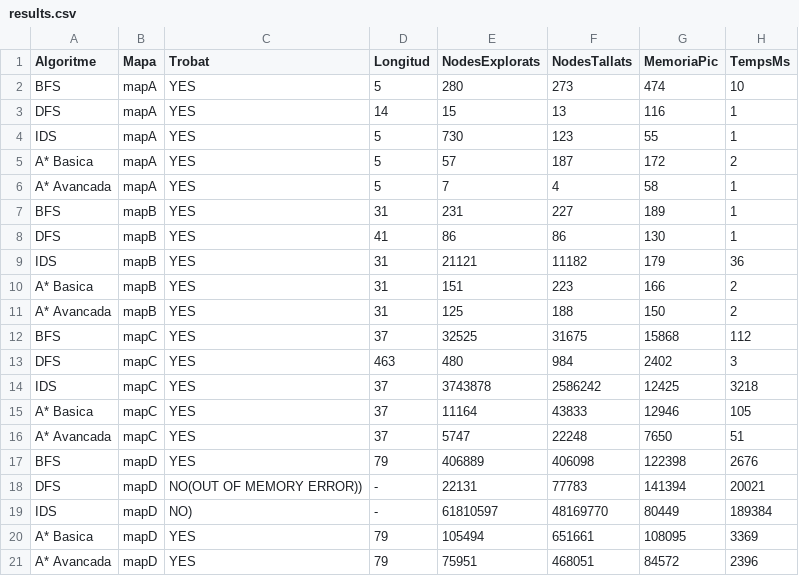
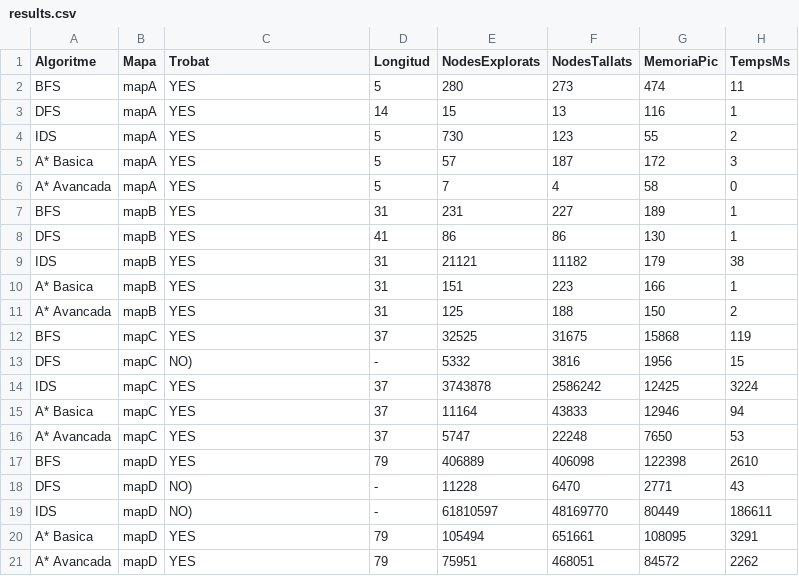
Before and after one commit to felixandresn/PROP-ACT1, a CSV file: projecte/results.csv, drawn as a sheet.

```diff
--- a/projecte/results.csv
+++ b/projecte/results.csv
@@ -1,21 +1,21 @@
 Algoritme,Mapa,Trobat,Longitud,NodesExplorats,NodesTallats,MemoriaPic,TempsMs
-BFS,mapA,YES,5,280,273,474,10
+BFS,mapA,YES,5,280,273,474,11
 DFS,mapA,YES,14,15,13,116,1
-IDS,mapA,YES,5,730,123,55,1
-A* Basica,mapA,YES,5,57,187,172,2
-A* Avancada,mapA,YES,5,7,4,58,1
+IDS,mapA,YES,5,730,123,55,2
+A* Basica,mapA,YES,5,57,187,172,3
+A* Avancada,mapA,YES,5,7,4,58,0
 BFS,mapB,YES,31,231,227,189,1
 DFS,mapB,YES,41,86,86,130,1
-IDS,mapB,YES,31,21121,11182,179,36
-A* Basica,mapB,YES,31,151,223,166,2
+IDS,mapB,YES,31,21121,11182,179,38
+A* Basica,mapB,YES,31,151,223,166,1
 A* Avancada,mapB,YES,31,125,188,150,2
-BFS,mapC,YES,37,32525,31675,15868,112
-DFS,mapC,YES,463,480,984,2402,3
-IDS,mapC,YES,37,3743878,2586242,12425,3218
-A* Basica,mapC,YES,37,11164,43833,12946,105
-A* Avancada,mapC,YES,37,5747,22248,7650,51
-BFS,mapD,YES,79,406889,406098,122398,2676
-DFS,mapD,NO(OUT OF MEMORY ERROR)),-,22131,77783,141394,20021
-IDS,mapD,NO),-,61810597,48169770,80449,189384
-A* Basica,mapD,YES,79,105494,651661,108095,3369
-A* Avancada,mapD,YES,79,75951,468051,84572,2396
+BFS,mapC,YES,37,32525,31675,15868,119
+DFS,mapC,NO),-,5332,3816,1956,15
+IDS,mapC,YES,37,3743878,2586242,12425,3224
+A* Basica,mapC,YES,37,11164,43833,12946,94
+A* Avancada,mapC,YES,37,5747,22248,7650,53
+BFS,mapD,YES,79,406889,406098,122398,2610
+DFS,mapD,NO),-,11228,6470,2771,43
+IDS,mapD,NO),-,61810597,48169770,80449,186611
+A* Basica,mapD,YES,79,105494,651661,108095,3291
+A* Avancada,mapD,YES,79,75951,468051,84572,2262
```
Also changed, not shown: 2 other files.
